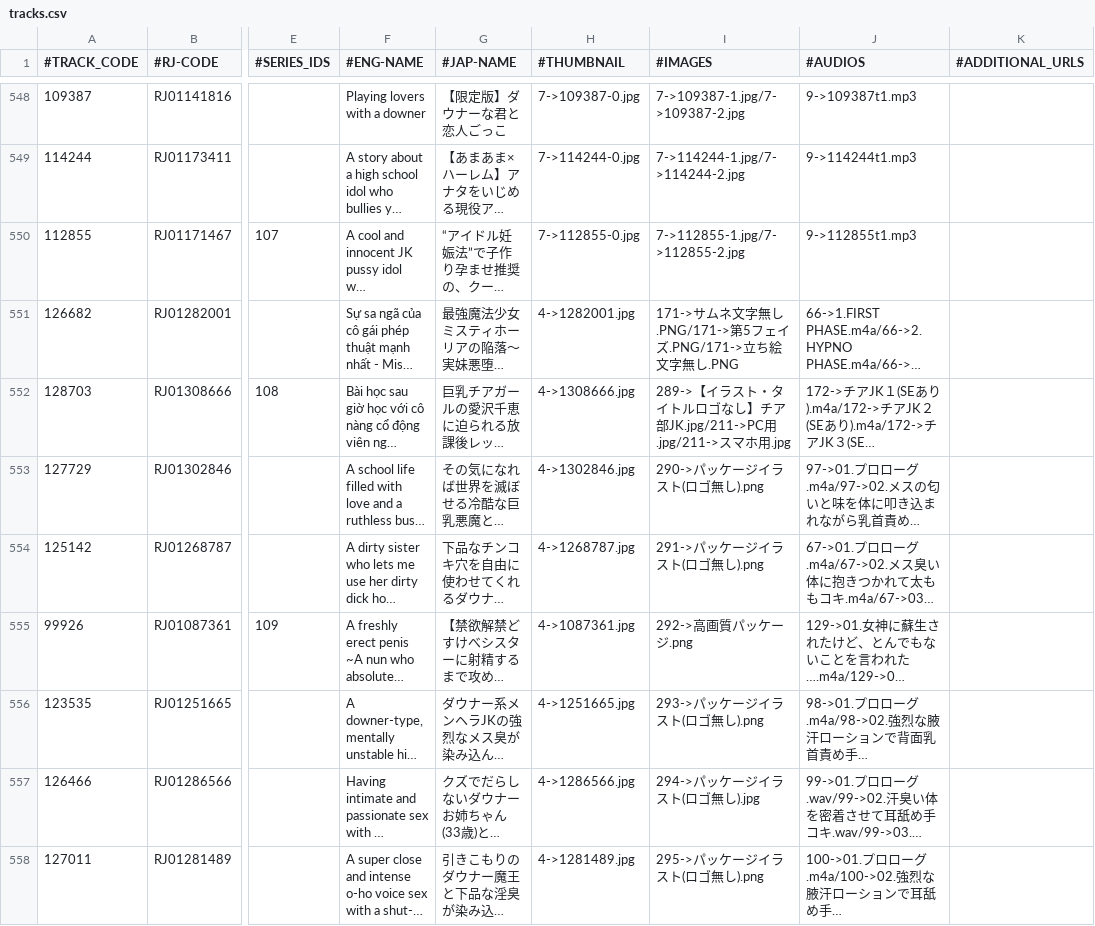
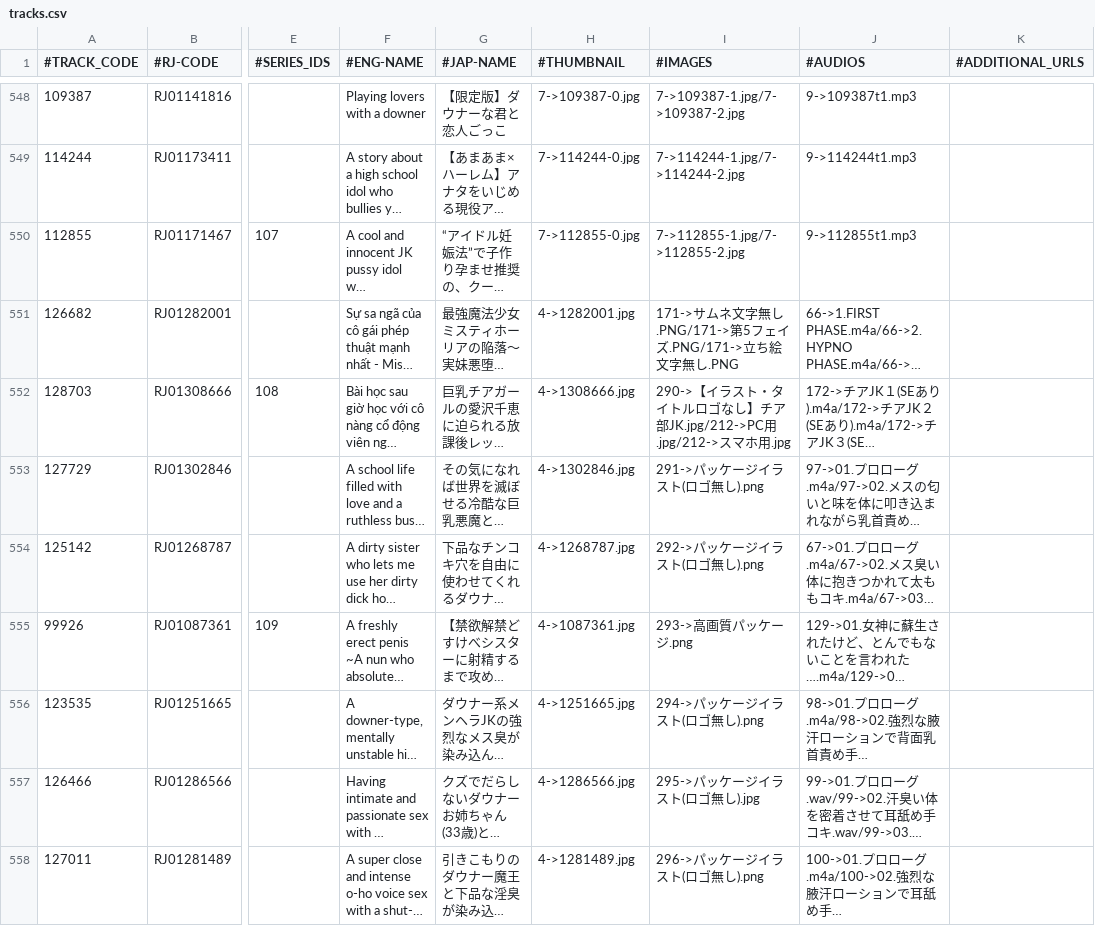
Before and after one commit to nguyenHoangDung0504/na-v3, a CSV file: @resources/databases/s1/tracks.csv, drawn as a sheet; only a part is shown, gaps mark what is left out; long unchanged cells end in …; the diff covers the shown part only; the diff names each change by its address in the sheet, - before the commit and + after, or states it on an @@ line.

```diff
--- a/@resources/databases/s1/tracks.csv
+++ b/@resources/databases/s1/tracks.csv
-I552 (#IMAGES): 289->【イラスト・タイトルロゴなし】チア部JK.jpg/211->PC用.jpg/211->スマホ用…
+I552 (#IMAGES): 290->【イラスト・タイトルロゴなし】チア部JK.jpg/212->PC用.jpg/212->スマホ用…
-I553 (#IMAGES): 290->パッケージイラスト(ロゴ無し).png
+I553 (#IMAGES): 291->パッケージイラスト(ロゴ無し).png
-I554 (#IMAGES): 291->パッケージイラスト(ロゴ無し).png
+I554 (#IMAGES): 292->パッケージイラスト(ロゴ無し).png
-I555 (#IMAGES): 292->高画質パッケージ.png
+I555 (#IMAGES): 293->高画質パッケージ.png
-I556 (#IMAGES): 293->パッケージイラスト(ロゴ無し).png
+I556 (#IMAGES): 294->パッケージイラスト(ロゴ無し).png
-I557 (#IMAGES): 294->パッケージイラスト(ロゴ無し).jpg
+I557 (#IMAGES): 295->パッケージイラスト(ロゴ無し).jpg
-I558 (#IMAGES): 295->パッケージイラスト(ロゴ無し).png
+I558 (#IMAGES): 296->パッケージイラスト(ロゴ無し).png
```
Also changed, not shown: 1 added row and 129 edited cells elsewhere in this file, @resources/databases/s1/cv.csv, @resources/databases/s1/prefix.csv, 5 other files.
